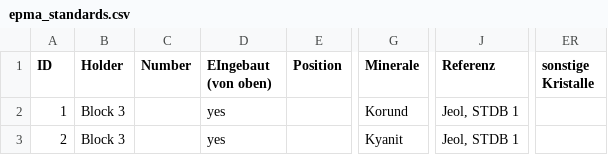
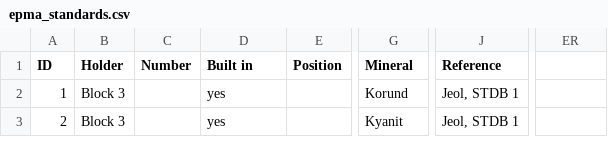
Before and after one commit to Hezel2000/tools-epma, a CSV file: data/epma_standards.csv, drawn as a sheet; only a part is shown, gaps mark what is left out; the diff names each change by its address in the sheet, - before the commit and + after, or states it on an @@ line.

Commit message:
mineral tab added to standards

```diff
--- a/data/epma_standards.csv
+++ b/data/epma_standards.csv
-D1: EIngebaut (von oben)
+D1: Built in
-G1: Minerale
+G1: Mineral
-J1: Referenz
+J1: Reference
-ER1: sonstige Kristalle
+ER1: (empty)
```
Also changed, not shown: 2 other files.
